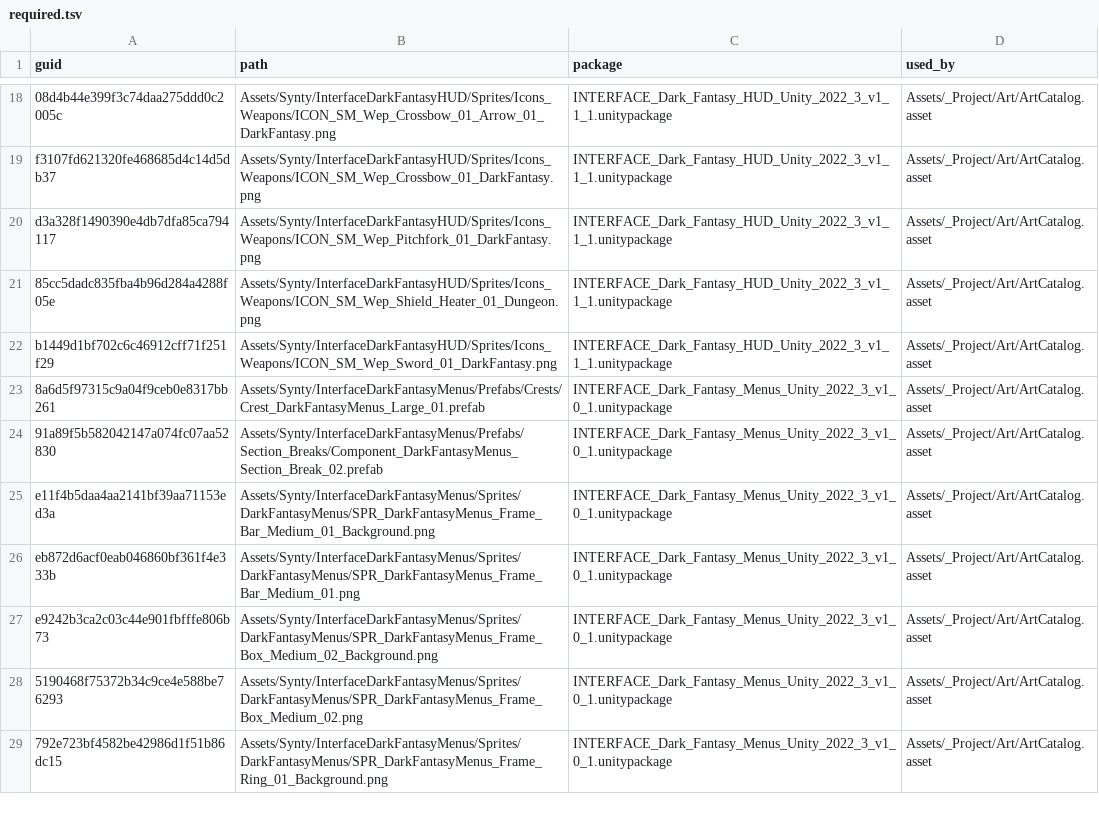
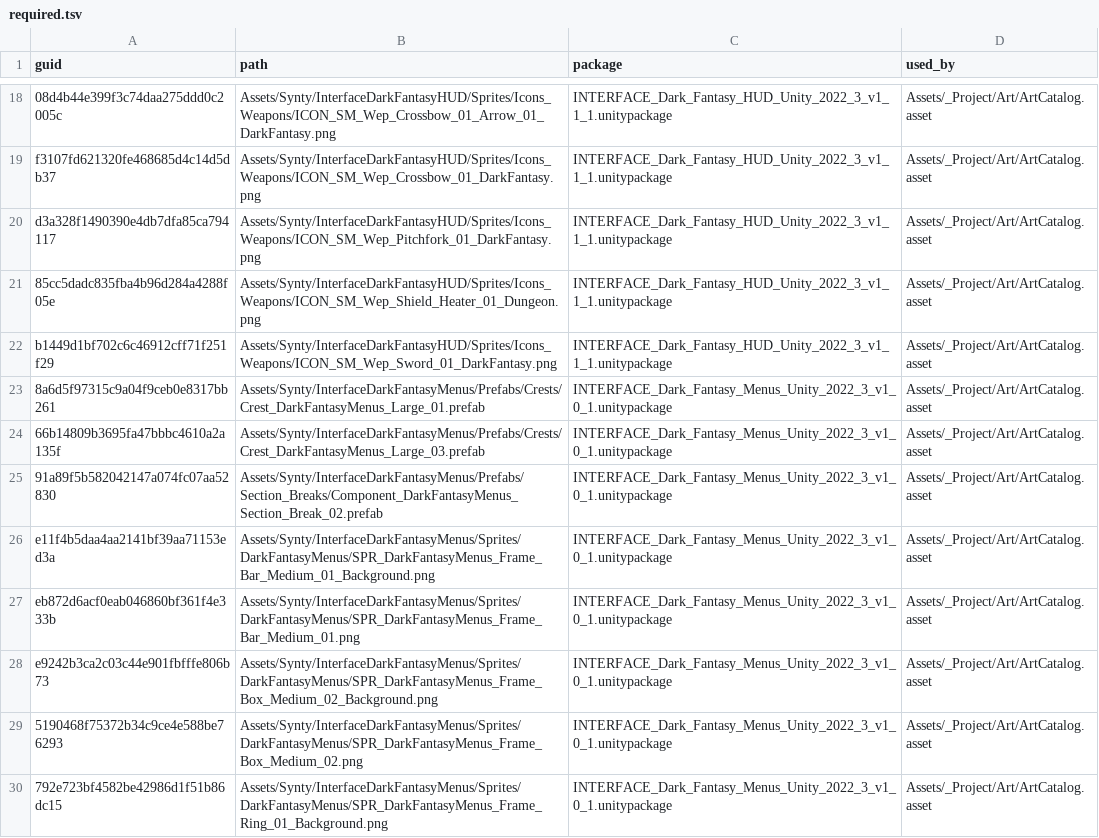
Before and after one commit to OruteZ/Project-Vampire-Turn-Strategy, a TSV file: tools/assets/required.tsv, drawn as a sheet; only a part is shown, gaps mark what is left out; the diff names each change by its address in the sheet, - before the commit and + after, or states it on an @@ line.

```diff
--- a/tools/assets/required.tsv
+++ b/tools/assets/required.tsv
+row 24: 66b14809b3695fa47bbbc4610a2a135f | Assets/Synty/InterfaceDarkFantasyMenus/Prefabs/Crests/Crest_DarkFantasyMenus_Large_03.prefab | INTERFACE_Dark_Fantasy_Menus_Unity_2022_3_v1_0_1.unitypackage | Assets/_Project/Art/ArtCatalog.asset
```
Also changed, not shown: tools/assets/packages.tsv, 13 other files.
